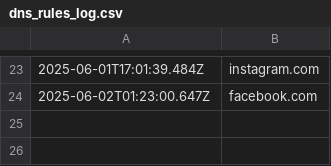
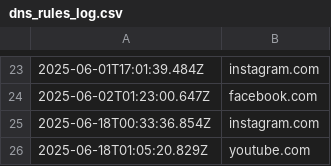
Before and after one commit to ebrarkadir/openwrt-firewall-api, a CSV file: logs/dns_rules_log.csv, drawn as a sheet; only a part is shown, gaps mark what is left out.

```diff
--- a/logs/dns_rules_log.csv
+++ b/logs/dns_rules_log.csv
@@ -24 +24,3 @@
 2025-06-02T01:23:00.647Z,facebook.com
+2025-06-18T00:33:36.854Z,instagram.com
+2025-06-18T01:05:20.829Z,youtube.com
```
Also changed, not shown: logs/port_blocking_requests_log.csv, 1 other file.
